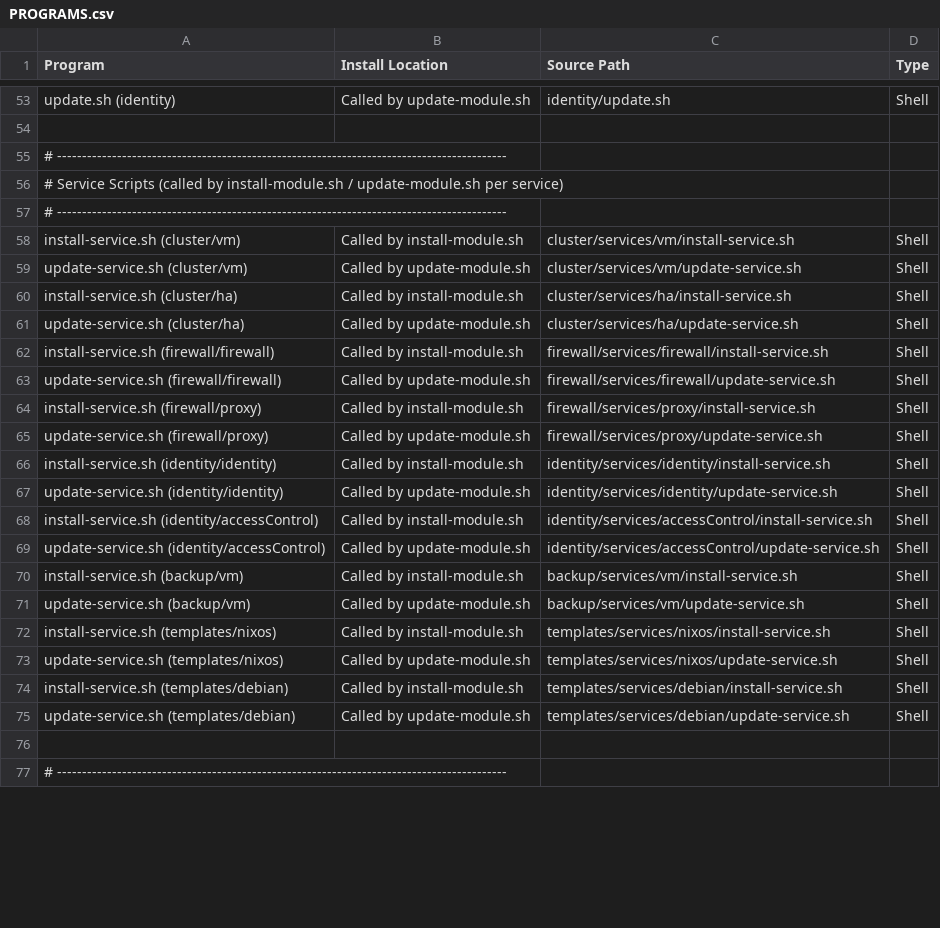
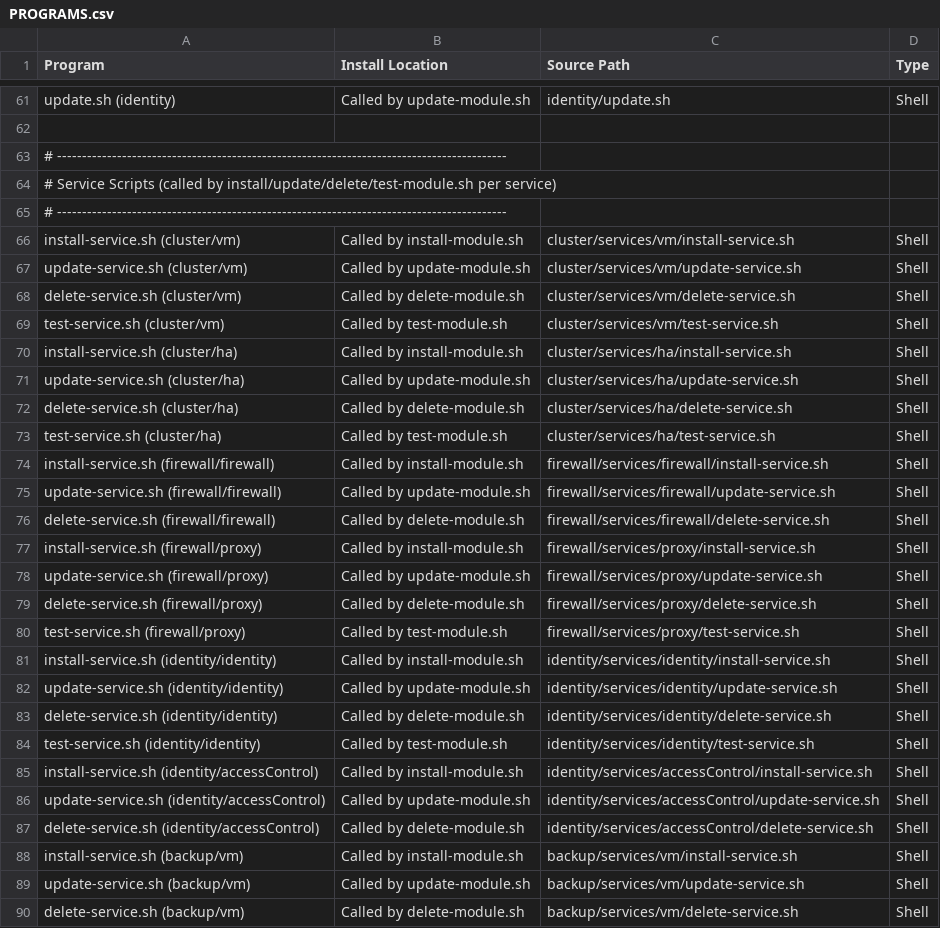
Before and after one commit to TAPPaaS/TAPPaaS, a CSV file: src/foundation/PROGRAMS.csv, drawn as a sheet; only a part is shown, gaps mark what is left out; the shorter side is filled out with more unchanged rows; the diff covers the shown part only.

```diff
--- a/src/foundation/PROGRAMS.csv
+++ b/src/foundation/PROGRAMS.csv
@@ -55,3 +63,3 @@ update.sh (identity),Called by update-module.sh,identity/update.sh,Shell
 # ------------------------------------------------------------------------------------------
-# Service Scripts (called by install-module.sh / update-module.sh per service)
+# Service Scripts (called by install/update/delete/test-module.sh per service)
 # ------------------------------------------------------------------------------------------
@@ -59,13 +67,24 @@ install-service.sh (cluster/vm),Called by install-module.sh,cluster/services/vm/
 update-service.sh (cluster/vm),Called by update-module.sh,cluster/services/vm/update-service.sh,Shell
+delete-service.sh (cluster/vm),Called by delete-module.sh,cluster/services/vm/delete-service.sh,Shell
+test-service.sh (cluster/vm),Called by test-module.sh,cluster/services/vm/test-service.sh,Shell
 install-service.sh (cluster/ha),Called by install-module.sh,cluster/services/ha/install-service.sh,Shell
 update-service.sh (cluster/ha),Called by update-module.sh,cluster/services/ha/update-service.sh,Shell
+delete-service.sh (cluster/ha),Called by delete-module.sh,cluster/services/ha/delete-service.sh,Shell
+test-service.sh (cluster/ha),Called by test-module.sh,cluster/services/ha/test-service.sh,Shell
 install-service.sh (firewall/firewall),Called by install-module.sh,firewall/services/firewall/install-service.sh,Shell
 update-service.sh (firewall/firewall),Called by update-module.sh,firewall/services/firewall/update-service.sh,Shell
+delete-service.sh (firewall/firewall),Called by delete-module.sh,firewall/services/firewall/delete-service.sh,Shell
 install-service.sh (firewall/proxy),Called by install-module.sh,firewall/services/proxy/install-service.sh,Shell
 update-service.sh (firewall/proxy),Called by update-module.sh,firewall/services/proxy/update-service.sh,Shell
+delete-service.sh (firewall/proxy),Called by delete-module.sh,firewall/services/proxy/delete-service.sh,Shell
+test-service.sh (firewall/proxy),Called by test-module.sh,firewall/services/proxy/test-service.sh,Shell
 install-service.sh (identity/identity),Called by install-module.sh,identity/services/identity/install-service.sh,Shell
 update-service.sh (identity/identity),Called by update-module.sh,identity/services/identity/update-service.sh,Shell
+delete-service.sh (identity/identity),Called by delete-module.sh,identity/services/identity/delete-service.sh,Shell
+test-service.sh (identity/identity),Called by test-module.sh,identity/services/identity/test-service.sh,Shell
 install-service.sh (identity/accessControl),Called by install-module.sh,identity/services/accessControl/install-service.sh,Shell
 update-service.sh (identity/accessControl),Called by update-module.sh,identity/services/accessControl/update-service.sh,Shell
+delete-service.sh (identity/accessControl),Called by delete-module.sh,identity/services/accessControl/delete-service.sh,Shell
 install-service.sh (backup/vm),Called by install-module.sh,backup/services/vm/install-service.sh,Shell
 update-service.sh (backup/vm),Called by update-module.sh,backup/services/vm/update-service.sh,Shell
+delete-service.sh (backup/vm),Called by delete-module.sh,backup/services/vm/delete-service.sh,Shell
```
Also changed, not shown: 14 added rows, 1 removed row and 3 edited cells elsewhere in this file, src/foundation/DEPENDENCIES.csv, 3 other files.
